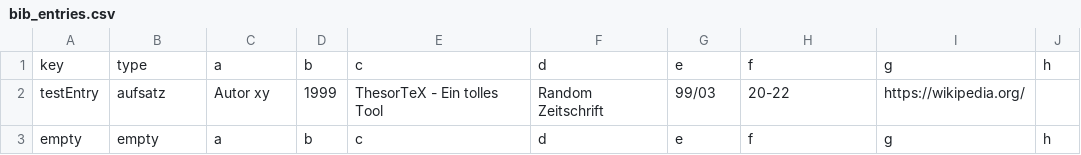
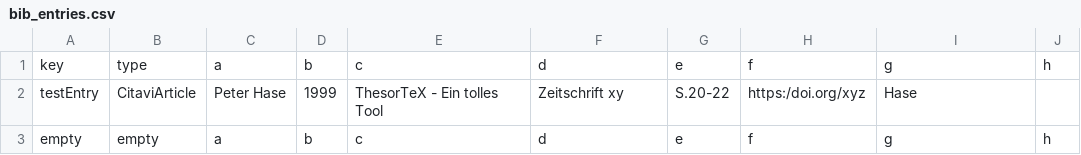
Before and after one commit to TimoSto/ThesorTeX, a CSV file: services/website/internal/documentations/example/de/bib_entries.csv, drawn as a sheet; only a part is shown; the diff names each change by its address in the sheet, - before the commit and + after, or states it on an @@ line.

Commit message:
Website: documentation/example - Explain more stuff

```diff
--- a/services/website/internal/documentations/example/de/bib_entries.csv
+++ b/services/website/internal/documentations/example/de/bib_entries.csv
-B2: aufsatz
+B2: CitaviArticle
-C2: Autor xy
+C2: Peter Hase
-F2: Random Zeitschrift
+F2: Zeitschrift xy
-G2: 99/03
+G2: S.20-22
-H2: 20-22
+H2: https:/doi.org/xyz
-I2: https://wikipedia.org/
+I2: Hase
```
Also changed, not shown: 3 other files.
